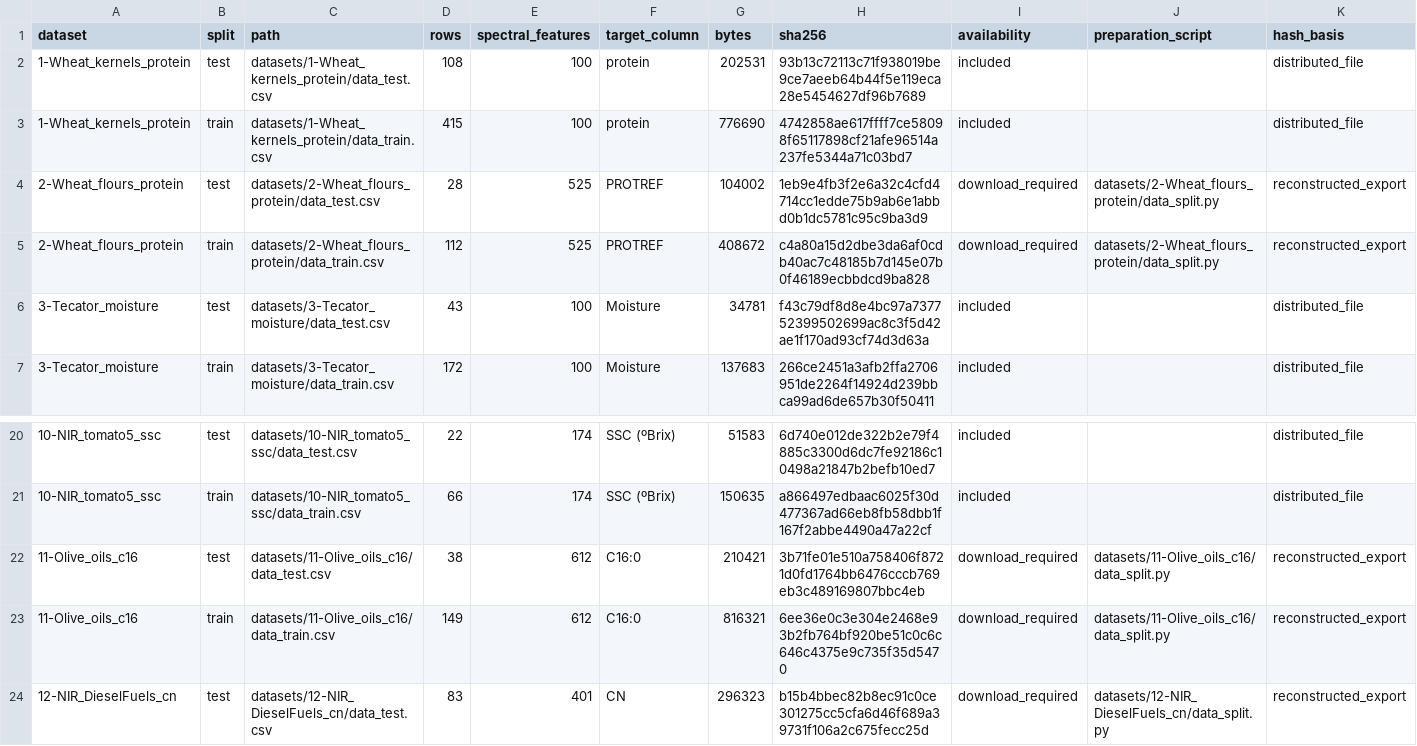
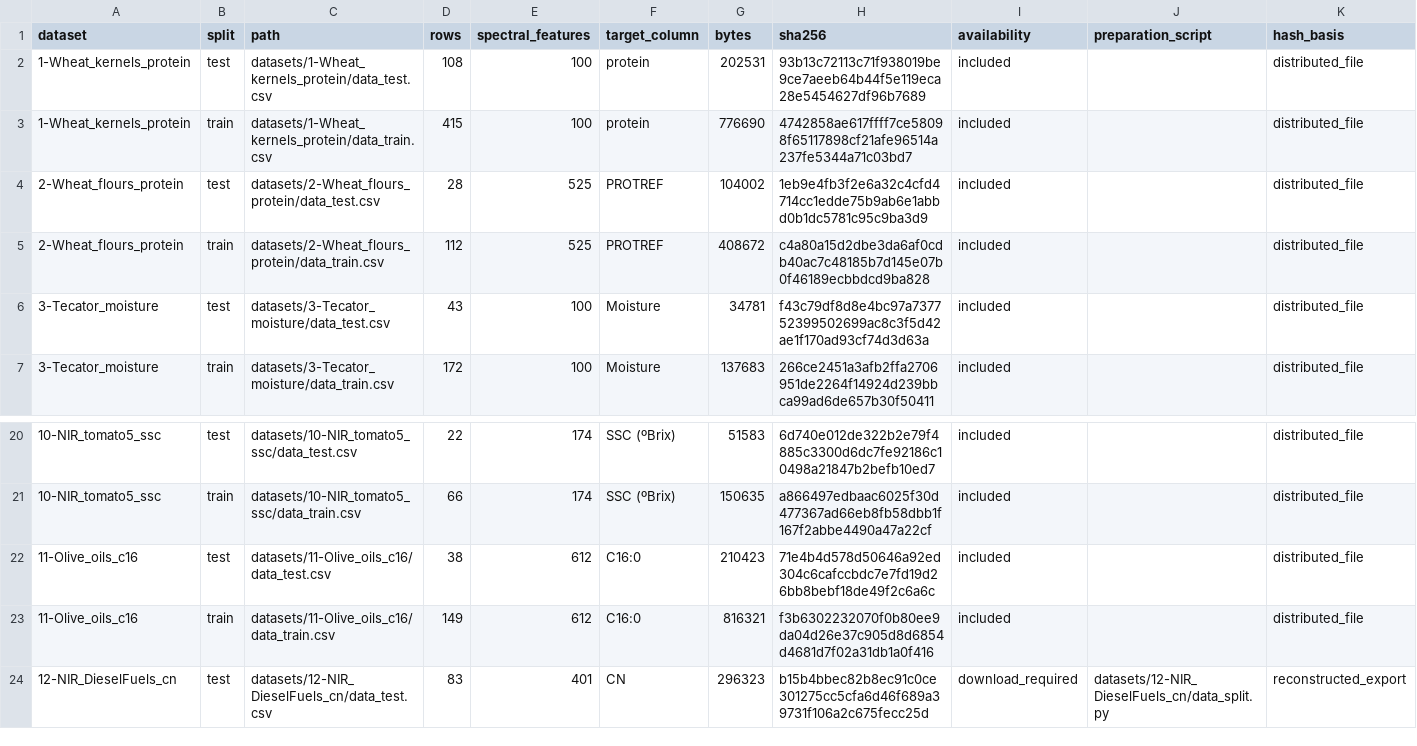
Before and after one commit to DeepLightLab/NIRBENCH_DL_v0.1, a CSV file: datasets/manifest.csv, drawn as a sheet; only a part is shown, gaps mark what is left out.

Commit message:
update licenses
Updated licenses for datasets 2 and 11 after written permission of Jean-Michel Roger.

```diff
--- a/datasets/manifest.csv
+++ b/datasets/manifest.csv
@@ -3,4 +3,4 @@ dataset,split,path,rows,spectral_features,target_column,bytes,sha256,availabilit
 1-Wheat_kernels_protein,train,datasets/1-Wheat_kernels_protein/data_train.csv,415,100,protein,776690,4742858ae617ffff7ce58098f65117898cf21afe96514a237fe5344a71c03bd7,included,,distributed_file
-2-Wheat_flours_protein,test,datasets/2-Wheat_flours_protein/data_test.csv,28,525,PROTREF,104002,1eb9e4fb3f2e6a32c4cfd4714cc1edde75b9ab6e1abbd0b1dc5781c95c9ba3d9,download_required,datasets/2-Wheat_flours_protein/data_split.py,reconstructed_export
-2-Wheat_flours_protein,train,datasets/2-Wheat_flours_protein/data_train.csv,112,525,PROTREF,408672,c4a80a15d2dbe3da6af0cdb40ac7c48185b7d145e07b0f46189ecbbdcd9ba828,download_required,datasets/2-Wheat_flours_protein/data_split.py,reconstructed_export
+2-Wheat_flours_protein,test,datasets/2-Wheat_flours_protein/data_test.csv,28,525,PROTREF,104002,1eb9e4fb3f2e6a32c4cfd4714cc1edde75b9ab6e1abbd0b1dc5781c95c9ba3d9,included,,distributed_file
+2-Wheat_flours_protein,train,datasets/2-Wheat_flours_protein/data_train.csv,112,525,PROTREF,408672,c4a80a15d2dbe3da6af0cdb40ac7c48185b7d145e07b0f46189ecbbdcd9ba828,included,,distributed_file
 3-Tecator_moisture,test,datasets/3-Tecator_moisture/data_test.csv,43,100,Moisture,34781,f43c79df8d8e4bc97a737752399502699ac8c3f5d42ae1f170ad93cf74d3d63a,included,,distributed_file
@@ -21,4 +21,4 @@ dataset,split,path,rows,spectral_features,target_column,bytes,sha256,availabilit
 10-NIR_tomato5_ssc,train,datasets/10-NIR_tomato5_ssc/data_train.csv,66,174,SSC (ºBrix),150635,a866497edbaac6025f30d477367ad66eb8fb58dbb1f167f2abbe4490a47a22cf,included,,distributed_file
-11-Olive_oils_c16,test,datasets/11-Olive_oils_c16/data_test.csv,38,612,C16:0,210421,3b71fe01e510a758406f8721d0fd1764bb6476cccb769eb3c489169807bbc4eb,download_required,datasets/11-Olive_oils_c16/data_split.py,reconstructed_export
-11-Olive_oils_c16,train,datasets/11-Olive_oils_c16/data_train.csv,149,612,C16:0,816321,6ee36e0c3e304e2468e93b2fb764bf920be51c0c6c646c4375e9c735f35d5470,download_required,datasets/11-Olive_oils_c16/data_split.py,reconstructed_export
+11-Olive_oils_c16,test,datasets/11-Olive_oils_c16/data_test.csv,38,612,C16:0,210423,71e4b4d578d50646a92ed304c6cafccbdc7e7fd19d26bb8bebf18de49f2c6a6c,included,,distributed_file
+11-Olive_oils_c16,train,datasets/11-Olive_oils_c16/data_train.csv,149,612,C16:0,816321,f3b6302232070f0b80ee9da04d26e37c905d8d6854d4681d7f02a31db1a0f416,included,,distributed_file
 12-NIR_DieselFuels_cn,test,datasets/12-NIR_DieselFuels_cn/data_test.csv,83,401,CN,296323,b15b4bbec82b8ec91c0ce301275cc5cfa6d46f689a39731f106a2c675fecc25d,download_required,datasets/12-NIR_DieselFuels_cn/data_split.py,reconstructed_export
```
Also changed, not shown: 13 other files.
